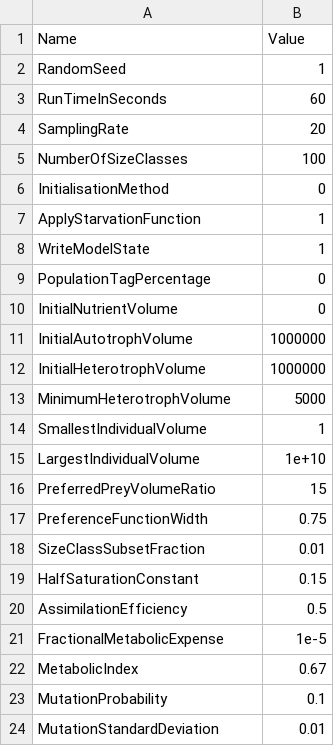
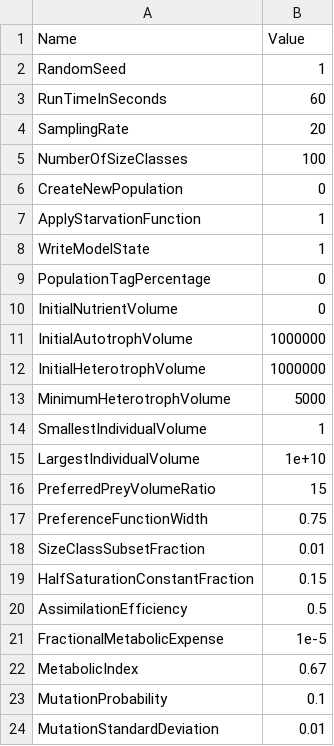
Before and after one commit to phlndrwd/EATSM, a CSV file: input/Parameters.csv, drawn as a sheet.

```diff
--- a/input/Parameters.csv
+++ b/input/Parameters.csv
@@ -5,3 +5,3 @@ SamplingRate,20
 NumberOfSizeClasses,100
-InitialisationMethod,0
+CreateNewPopulation,0
 ApplyStarvationFunction,1
@@ -18,3 +18,3 @@ PreferenceFunctionWidth,0.75
 SizeClassSubsetFraction,0.01
-HalfSaturationConstant,0.15
+HalfSaturationConstantFraction,0.15
 AssimilationEfficiency,0.5
```
Also changed, not shown: 21 other files.
